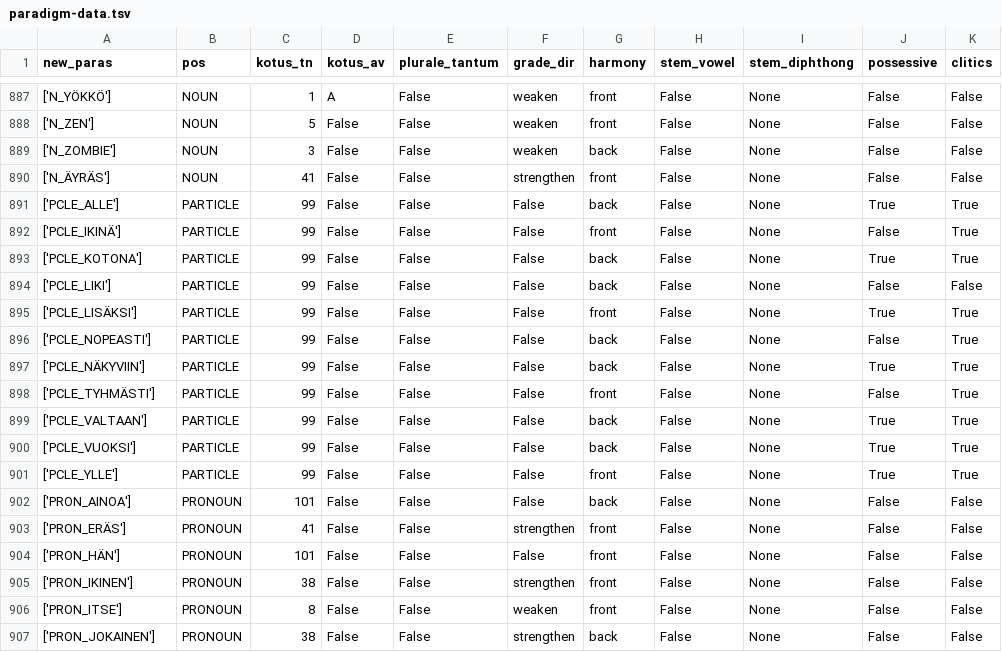
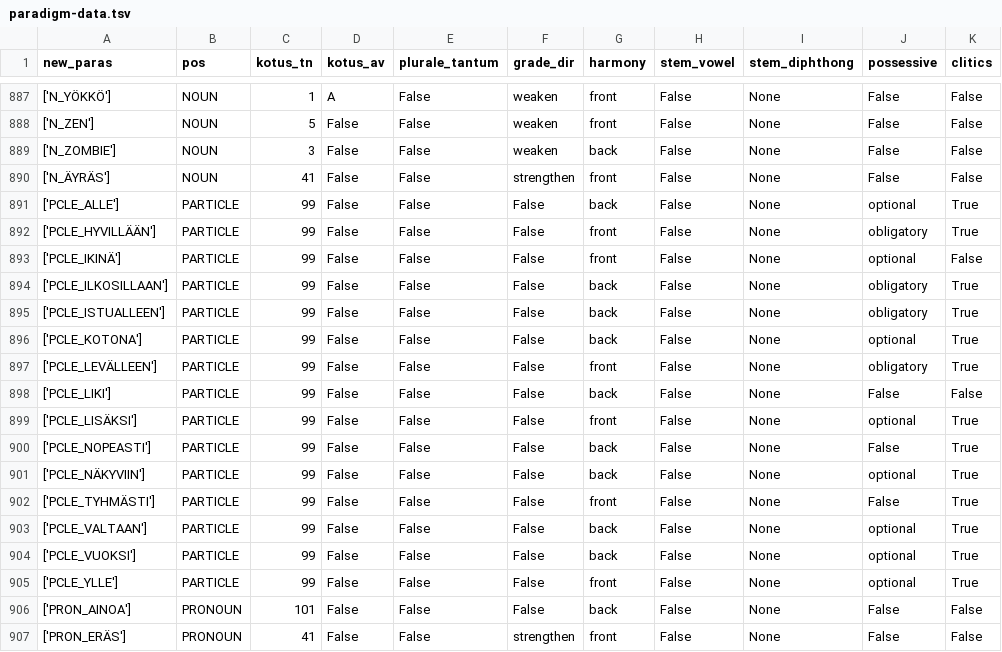
Before and after one commit to flammie/omorfi, a TSV file: src/lexical/attributes/paradigm-data.tsv, drawn as a sheet; only a part is shown, gaps mark what is left out; the shorter side is filled out with more unchanged rows.

```diff
--- a/src/lexical/attributes/paradigm-data.tsv
+++ b/src/lexical/attributes/paradigm-data.tsv
@@ -890,13 +890,17 @@ new_paras	pos	kotus_tn	kotus_av	plurale_tantum	grade_dir	harmony	stem_vowel	stem
 ['N_ÄYRÄS']	NOUN	41	False	False	strengthen	front	False	None	False	False
-['PCLE_ALLE']	PARTICLE	99	False	False	False	back	False	None	True	True
-['PCLE_IKINÄ']	PARTICLE	99	False	False	False	front	False	None	False	True
-['PCLE_KOTONA']	PARTICLE	99	False	False	False	back	False	None	True	True
+['PCLE_ALLE']	PARTICLE	99	False	False	False	back	False	None	optional	True
+['PCLE_HYVILLÄÄN']	PARTICLE	99	False	False	False	front	False	None	obligatory	True
+['PCLE_IKINÄ']	PARTICLE	99	False	False	False	front	False	None	optional	False
+['PCLE_ILKOSILLAAN']	PARTICLE	99	False	False	False	back	False	None	obligatory	True
+['PCLE_ISTUALLEEN']	PARTICLE	99	False	False	False	back	False	None	obligatory	True
+['PCLE_KOTONA']	PARTICLE	99	False	False	False	back	False	None	optional	True
+['PCLE_LEVÄLLEEN']	PARTICLE	99	False	False	False	front	False	None	obligatory	True
 ['PCLE_LIKI']	PARTICLE	99	False	False	False	back	False	None	False	False
-['PCLE_LISÄKSI']	PARTICLE	99	False	False	False	front	False	None	True	True
+['PCLE_LISÄKSI']	PARTICLE	99	False	False	False	front	False	None	optional	True
 ['PCLE_NOPEASTI']	PARTICLE	99	False	False	False	back	False	None	False	True
-['PCLE_NÄKYVIIN']	PARTICLE	99	False	False	False	back	False	None	True	True
+['PCLE_NÄKYVIIN']	PARTICLE	99	False	False	False	back	False	None	optional	True
 ['PCLE_TYHMÄSTI']	PARTICLE	99	False	False	False	front	False	None	False	True
-['PCLE_VALTAAN']	PARTICLE	99	False	False	False	back	False	None	True	True
-['PCLE_VUOKSI']	PARTICLE	99	False	False	False	back	False	None	True	True
-['PCLE_YLLE']	PARTICLE	99	False	False	False	front	False	None	True	True
+['PCLE_VALTAAN']	PARTICLE	99	False	False	False	back	False	None	optional	True
+['PCLE_VUOKSI']	PARTICLE	99	False	False	False	back	False	None	optional	True
+['PCLE_YLLE']	PARTICLE	99	False	False	False	front	False	None	optional	True
 ['PRON_AINOA']	PRONOUN	101	False	False	False	back	False	None	False	False
```
Also changed, not shown: src/lexical/attributes/particle-classes.tsv, src/lexical/continuations/particle-inflections.tsv, 2 other files.
